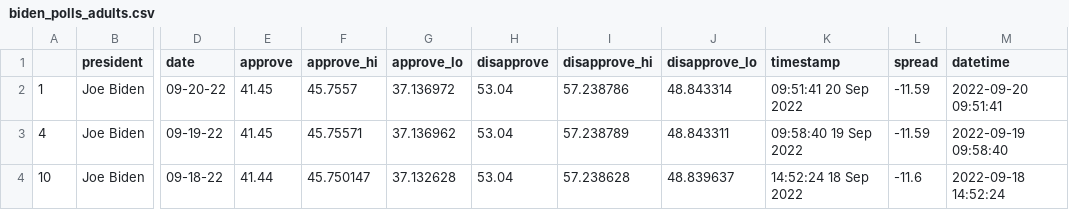
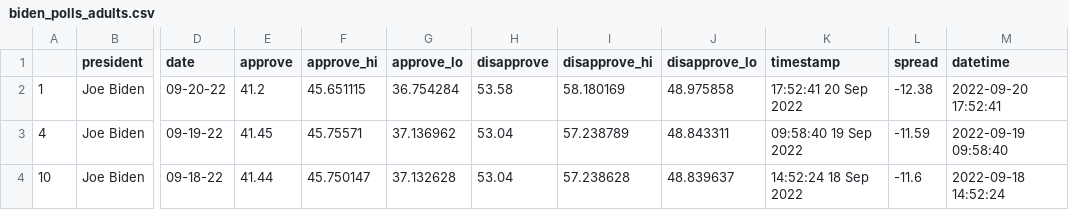
Before and after one commit to jasonchuanet/jour561-auto-scraper-demo, a CSV file: data/processed/biden_polls_adults.csv, drawn as a sheet; only a part is shown, gaps mark what is left out; the diff names each change by its address in the sheet, - before the commit and + after, or states it on an @@ line.

```diff
--- a/data/processed/biden_polls_adults.csv
+++ b/data/processed/biden_polls_adults.csv
-E2 (approve): 41.45
+E2 (approve): 41.2
-F2 (approve_hi): 45.7557
+F2 (approve_hi): 45.651115
-G2 (approve_lo): 37.136972
+G2 (approve_lo): 36.754284
-H2 (disapprove): 53.04
+H2 (disapprove): 53.58
-I2 (disapprove_hi): 57.238786
+I2 (disapprove_hi): 58.180169
-J2 (disapprove_lo): 48.843314
+J2 (disapprove_lo): 48.975858
-K2 (timestamp): 09:51:41 20 Sep 2022
+K2 (timestamp): 17:52:41 20 Sep 2022
-L2 (spread): -11.59
+L2 (spread): -12.38
-M2 (datetime): 2022-09-20 09:51:41
+M2 (datetime): 2022-09-20 17:52:41
```
